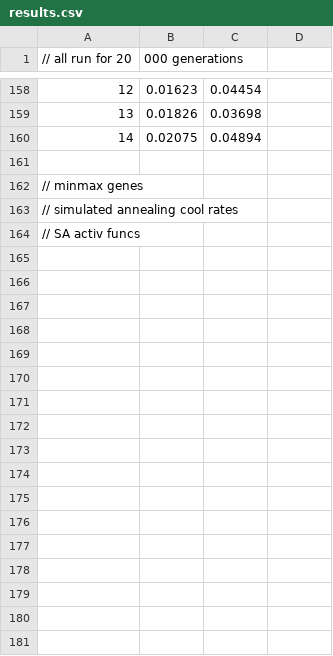
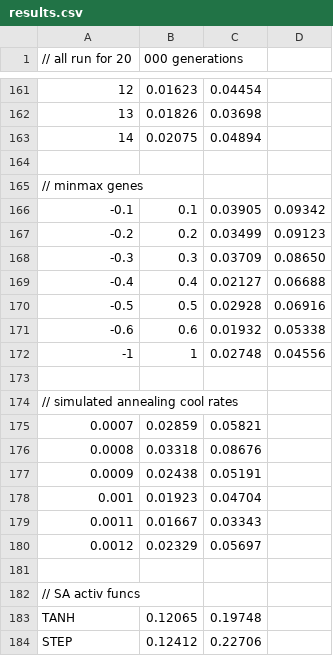
Before and after one commit to belvederef/SET10107-Computational-Intelligence-CW, a CSV file: results/results.csv, drawn as a sheet; only a part is shown, gaps mark what is left out; the diff covers the shown part only; the diff names each change by its address in the sheet, - before the commit and + after, or states it on an @@ line.

Commit message:
Added SA results

```diff
--- a/results/results.csv
+++ b/results/results.csv
+row 166: -0.1 | 0.1 | 0.03905 | 0.09342
+row 167: -0.2 | 0.2 | 0.03499 | 0.09123
+row 168: -0.3 | 0.3 | 0.03709 | 0.08650
+row 169: -0.4 | 0.4 | 0.02127 | 0.06688
+row 170: -0.5 | 0.5 | 0.02928 | 0.06916
+row 171: -0.6 | 0.6 | 0.01932 | 0.05338
+row 172: -1 | 1 | 0.02748 | 0.04556
+row 173: (empty)
+row 175: 0.0007 | 0.02859 | 0.05821
+row 176: 0.0008 | 0.03318 | 0.08676
+row 177: 0.0009 | 0.02438 | 0.05191
+row 178: 0.001 | 0.01923 | 0.04704
+row 179: 0.0011 | 0.01667 | 0.03343
+row 180: 0.0012 | 0.02329 | 0.05697
+row 181: (empty)
+row 183: TANH | 0.12065 | 0.19748
+row 184: STEP | 0.12412 | 0.22706
```
Also changed, not shown: 20 added rows elsewhere in this file, 6 other files.
